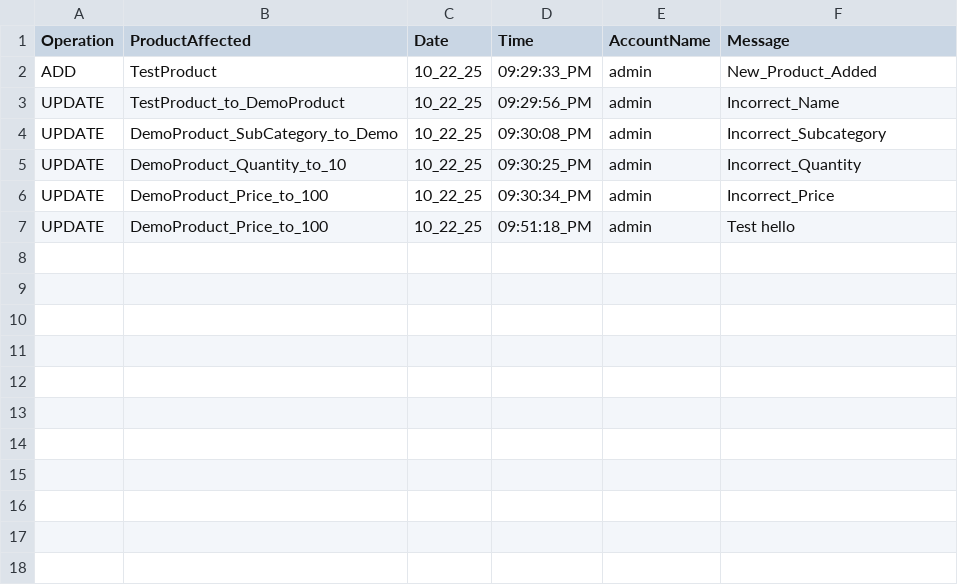
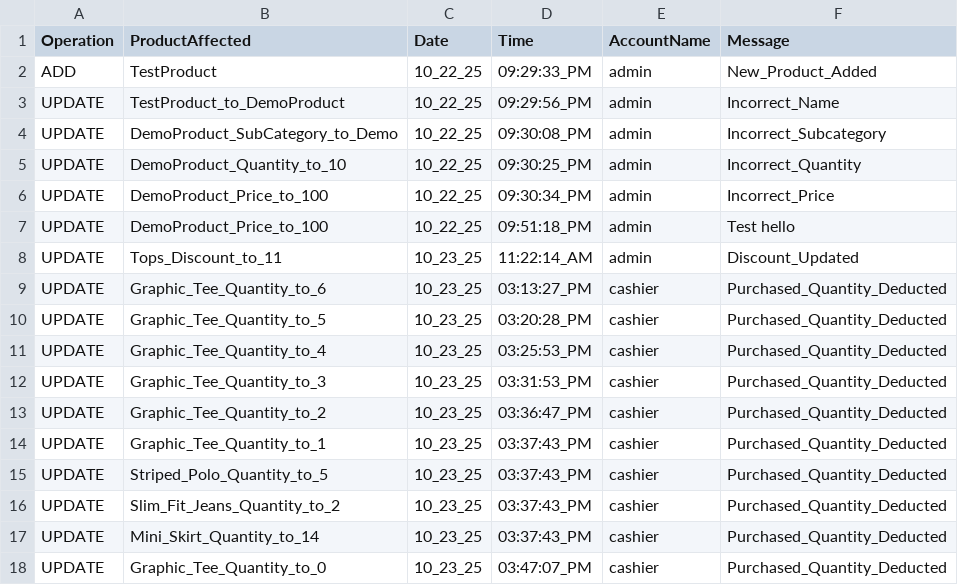
Before and after one commit to 0xRa1n/POSSystem, a CSV file: database/logs/productsLogs.csv, drawn as a sheet; the diff names each change by its address in the sheet, - before the commit and + after, or states it on an @@ line.

```diff
--- a/database/logs/productsLogs.csv
+++ b/database/logs/productsLogs.csv
+row 8: UPDATE | Tops_Discount_to_11 | 10_23_25 | 11:22:14_AM | admin | Discount_Updated
+row 9: UPDATE | Graphic_Tee_Quantity_to_6 | 10_23_25 | 03:13:27_PM | cashier | Purchased_Quantity_Deducted
+row 10: UPDATE | Graphic_Tee_Quantity_to_5 | 10_23_25 | 03:20:28_PM | cashier | Purchased_Quantity_Deducted
+row 11: UPDATE | Graphic_Tee_Quantity_to_4 | 10_23_25 | 03:25:53_PM | cashier | Purchased_Quantity_Deducted
+row 12: UPDATE | Graphic_Tee_Quantity_to_3 | 10_23_25 | 03:31:53_PM | cashier | Purchased_Quantity_Deducted
+row 13: UPDATE | Graphic_Tee_Quantity_to_2 | 10_23_25 | 03:36:47_PM | cashier | Purchased_Quantity_Deducted
+row 14: UPDATE | Graphic_Tee_Quantity_to_1 | 10_23_25 | 03:37:43_PM | cashier | Purchased_Quantity_Deducted
+row 15: UPDATE | Striped_Polo_Quantity_to_5 | 10_23_25 | 03:37:43_PM | cashier | Purchased_Quantity_Deducted
+row 16: UPDATE | Slim_Fit_Jeans_Quantity_to_2 | 10_23_25 | 03:37:43_PM | cashier | Purchased_Quantity_Deducted
+row 17: UPDATE | Mini_Skirt_Quantity_to_14 | 10_23_25 | 03:37:43_PM | cashier | Purchased_Quantity_Deducted
+row 18: UPDATE | Graphic_Tee_Quantity_to_0 | 10_23_25 | 03:47:07_PM | cashier | Purchased_Quantity_Deducted
```
Also changed, not shown: database/products.csv, database/transactions/cashierTransactions.csv, 5 other files.
